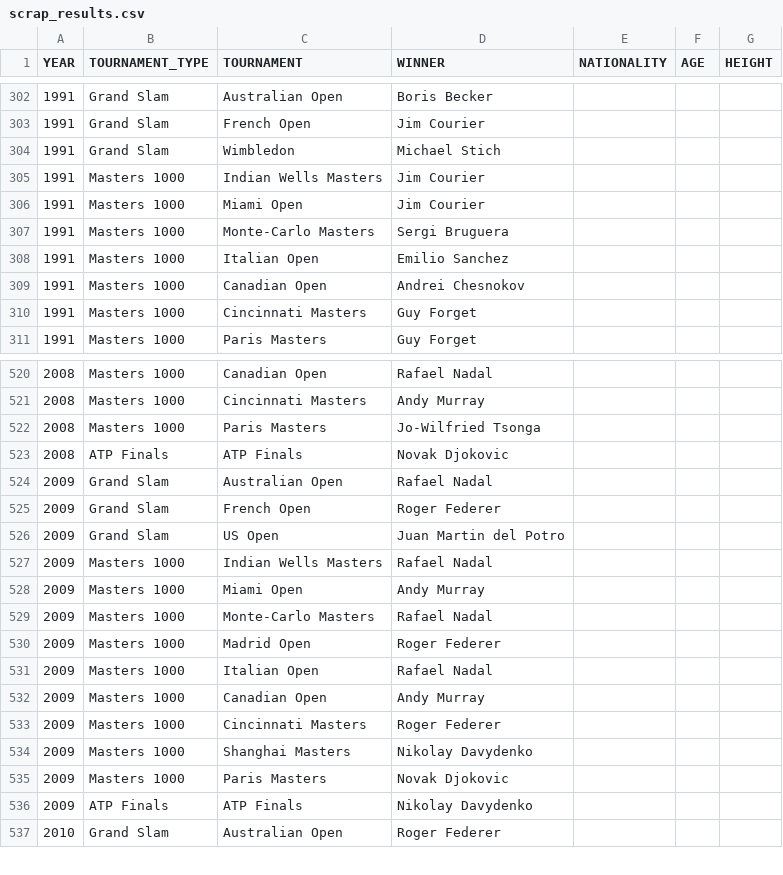
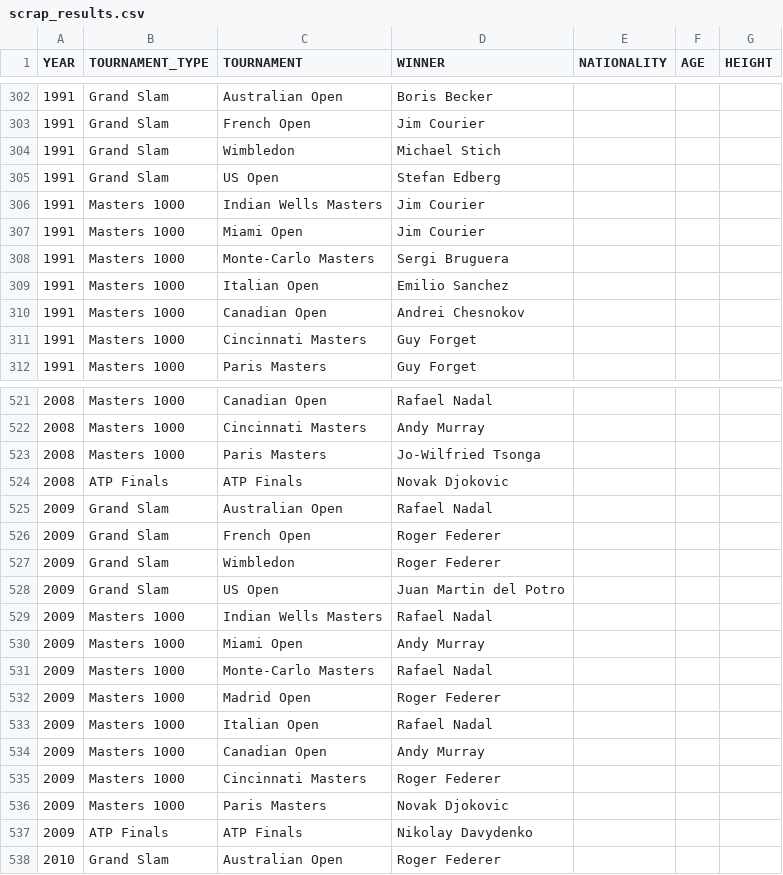
Before and after one commit to NielsMinssen/GrandSlamChampions, a CSV file: data/tennis/scrap_results.csv, drawn as a sheet; only a part is shown, gaps mark what is left out.

```diff
--- a/data/tennis/scrap_results.csv
+++ b/data/tennis/scrap_results.csv
@@ -304,2 +304,3 @@ YEAR,TOURNAMENT_TYPE,TOURNAMENT,WINNER,NATIONALITY,AGE,HEIGHT
 1991,Grand Slam,Wimbledon,Michael Stich,
+1991,Grand Slam,US Open,Stefan Edberg,
 1991,Masters 1000,Indian Wells Masters,Jim Courier,
@@ -525,2 +526,3 @@ YEAR,TOURNAMENT_TYPE,TOURNAMENT,WINNER,NATIONALITY,AGE,HEIGHT
 2009,Grand Slam,French Open,Roger Federer,
+2009,Grand Slam,Wimbledon,Roger Federer,
 2009,Grand Slam,US Open,Juan Martin del Potro,
@@ -533,3 +535,2 @@ YEAR,TOURNAMENT_TYPE,TOURNAMENT,WINNER,NATIONALITY,AGE,HEIGHT
 2009,Masters 1000,Cincinnati Masters,Roger Federer,
-2009,Masters 1000,Shanghai Masters,Nikolay Davydenko,
 2009,Masters 1000,Paris Masters,Novak Djokovic,
```
Also changed, not shown: data/tennis/scrap_results_aggregated.csv.
